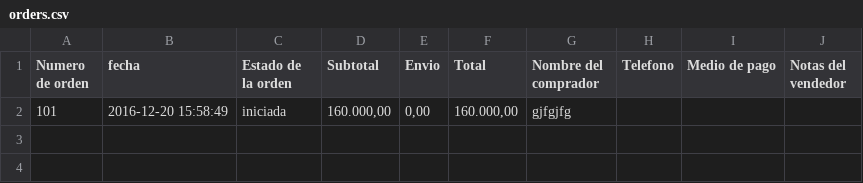
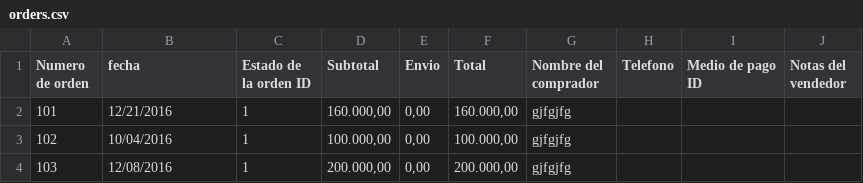
Before and after one commit to JohanArmando/tendazv1, a CSV file: storage/exports/orders.csv, drawn as a sheet.

Commit message:
export orders and validation register and login theme5

```diff
--- a/storage/exports/orders.csv
+++ b/storage/exports/orders.csv
@@ -1,2 +1,4 @@
-"Numero de orden","fecha","Estado de la orden","Subtotal","Envio","Total","Nombre del comprador","Telefono","Medio de pago","Notas del vendedor"
-"101","2016-12-20 15:58:49","iniciada","160.000,00","0,00","160.000,00","gjfgjfg","","",""
+"Numero de orden","fecha","Estado de la orden ID","Subtotal","Envio","Total","Nombre del comprador","Telefono","Medio de pago ID","Notas del vendedor"
+"101","12/21/2016","1","160.000,00","0,00","160.000,00","gjfgjfg","","",""
+"102","10/04/2016","1","100.000,00","0,00","100.000,00","gjfgjfg","","",""
+"103","12/08/2016","1","200.000,00","0,00","200.000,00","gjfgjfg","","",""
```
Also changed, not shown: storage/exports/ordenes.csv, 9 other files.
